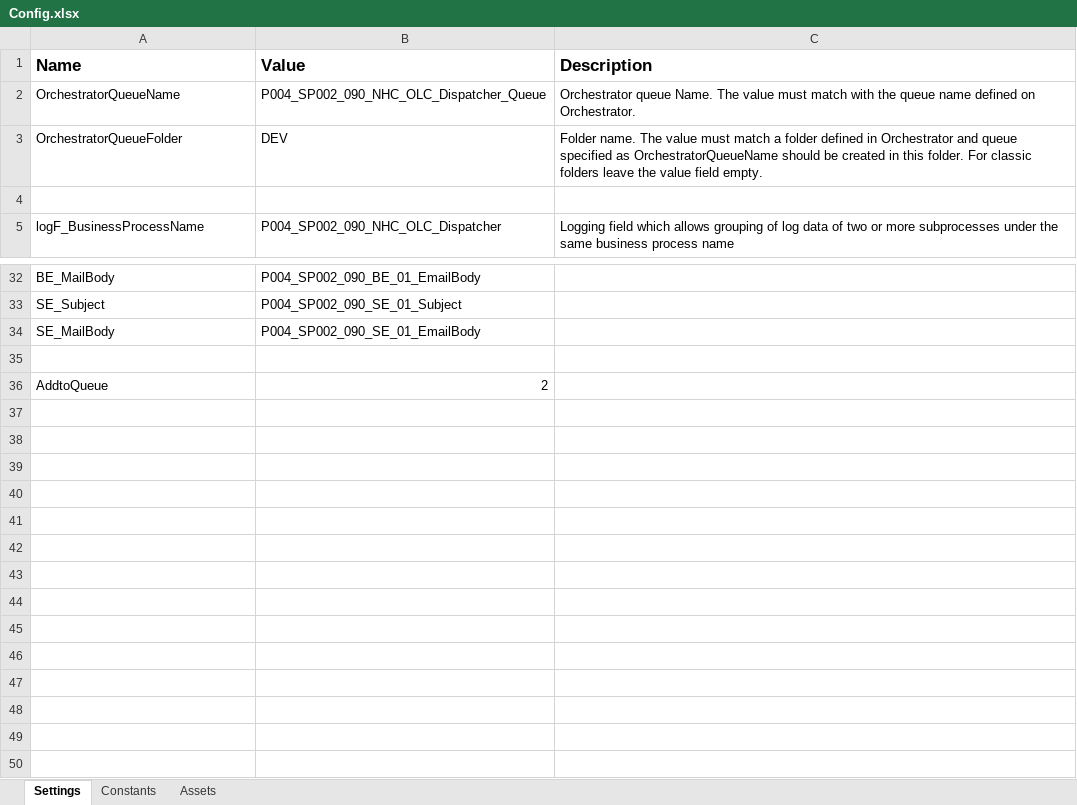
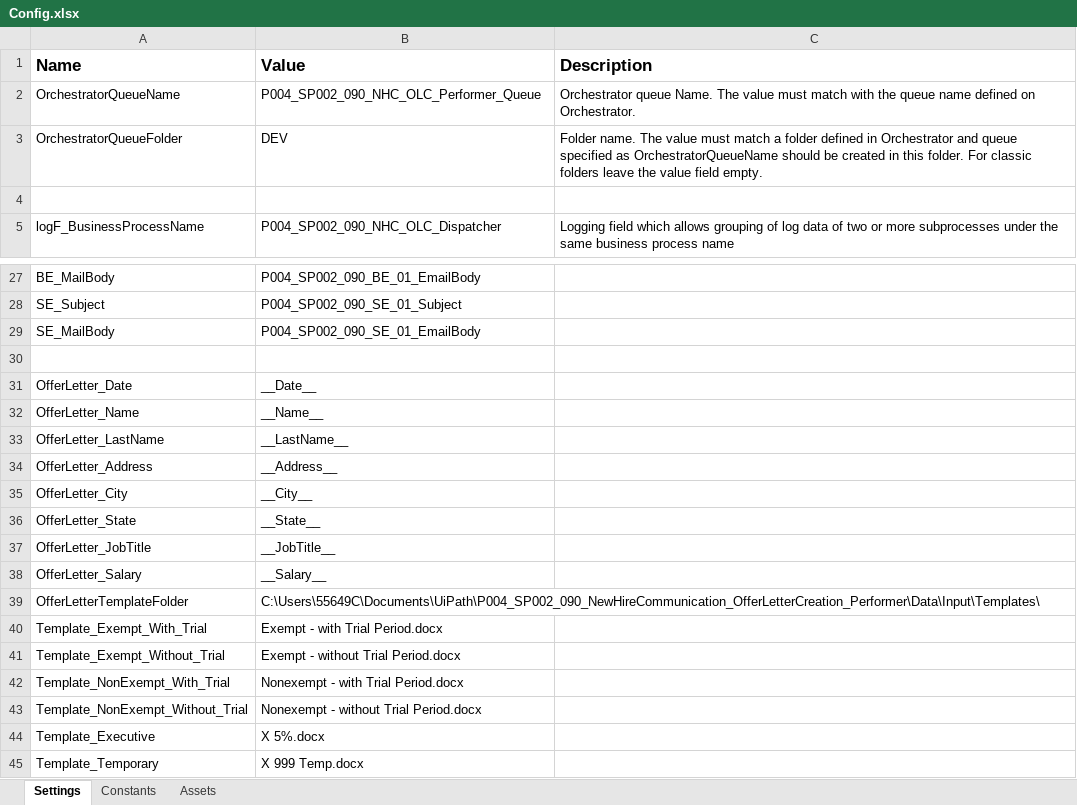
Before and after one commit to ok-omes-escrow/P004_SP002_090_NewHireCommunication_OfferLetterCreation_Performer, an Excel workbook: Data/Config.xlsx, sheet Settings, drawn as a sheet; only a part is shown, gaps mark what is left out; values as stored, in another font and other column widths than the file's, no borders; removed rows and columns are numbered as before the commit, all else as after; the diff covers the shown part only; the diff names each change by its address in the sheet, - before the commit and + after, or states it on an @@ line.

Commit message:
Template Selection Logic Comleted

```diff
--- a/Data/Config.xlsx (sheet Settings)
+++ b/Data/Config.xlsx (sheet Settings)
-B2 (Value): P004_SP002_090_NHC_OLC_Dispatcher_Queue
+B2 (Value): P004_SP002_090_NHC_OLC_Performer_Queue
-row 36: AddtoQueue | 2
+row 31: OfferLetter_Date | __Date__
+row 32: OfferLetter_Name | __Name__
+row 33: OfferLetter_LastName | __LastName__
+row 34: OfferLetter_Address | __Address__
+row 35: OfferLetter_City | __City__
+row 36: OfferLetter_State | __State__
+row 37: OfferLetter_JobTitle | __JobTitle__
+row 38: OfferLetter_Salary | __Salary__
+row 39: OfferLetterTemplateFolder | C:\Users\55649C\Documents\UiPath\P004_SP002_090_NewHireCommunication_OfferLetterCreation_Performer\Data\Input\Templates\
+row 40: Template_Exempt_With_Trial | Exempt - with Trial Period.docx
+row 41: Template_Exempt_Without_Trial | Exempt - without Trial Period.docx
+row 42: Template_NonExempt_With_Trial | Nonexempt - with Trial Period.docx
+row 43: Template_NonExempt_Without_Trial | Nonexempt - without Trial Period.docx
+row 44: Template_Executive | X 5%.docx
+row 45: Template_Temporary | X 999 Temp.docx
```
Also changed, not shown: 5 removed rows, 2 edited cells and cell formats elsewhere in this sheet, Data/Input/OfferLetterInput.xlsx, 14 other files.
